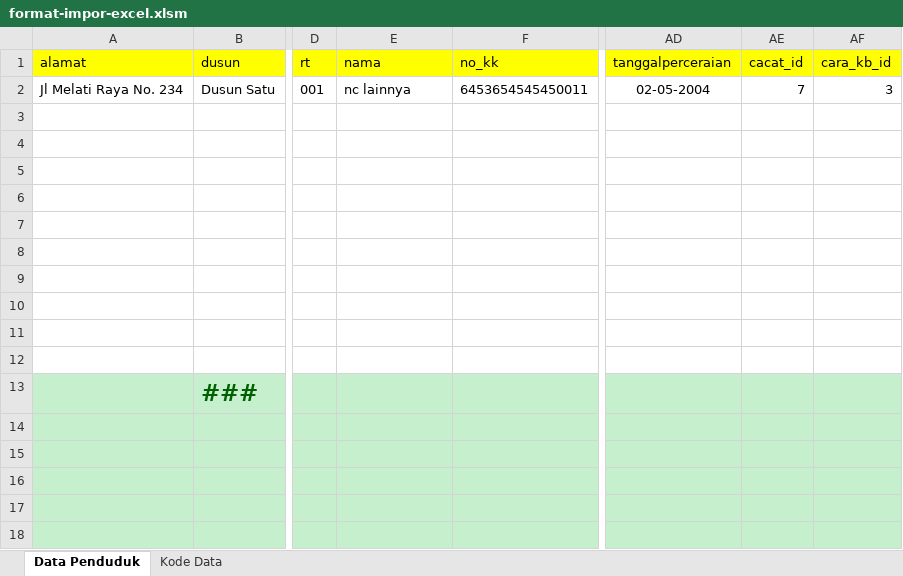
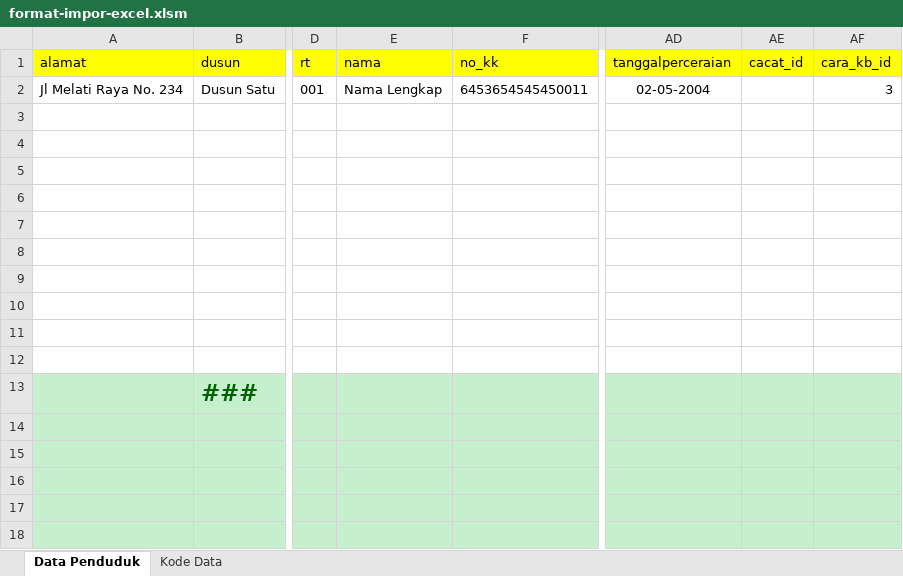
Before and after one commit to OpenSID/OpenSID, an Excel workbook: storage/app/template/impor/format-impor-excel.xlsm, sheet Data Penduduk, drawn as a sheet; only a part is shown, gaps mark what is left out; values as stored, in another font and other column widths than the file's, no borders; the diff names each change by its address in the sheet, - before the commit and + after, or states it on an @@ line.

Commit message:
fitur: ubah penamaan cacat menjadi disabilitas (#5838)

```diff
--- a/storage/app/template/impor/format-impor-excel.xlsm (sheet Data Penduduk)
+++ b/storage/app/template/impor/format-impor-excel.xlsm (sheet Data Penduduk)
-E2 (nama): nc lainnya
+E2 (nama): Nama Lengkap
-AE2 (cacat_id): 7
+AE2 (cacat_id): (empty)
```
Also changed, not shown: sheet Kode Data, 15 other files.
